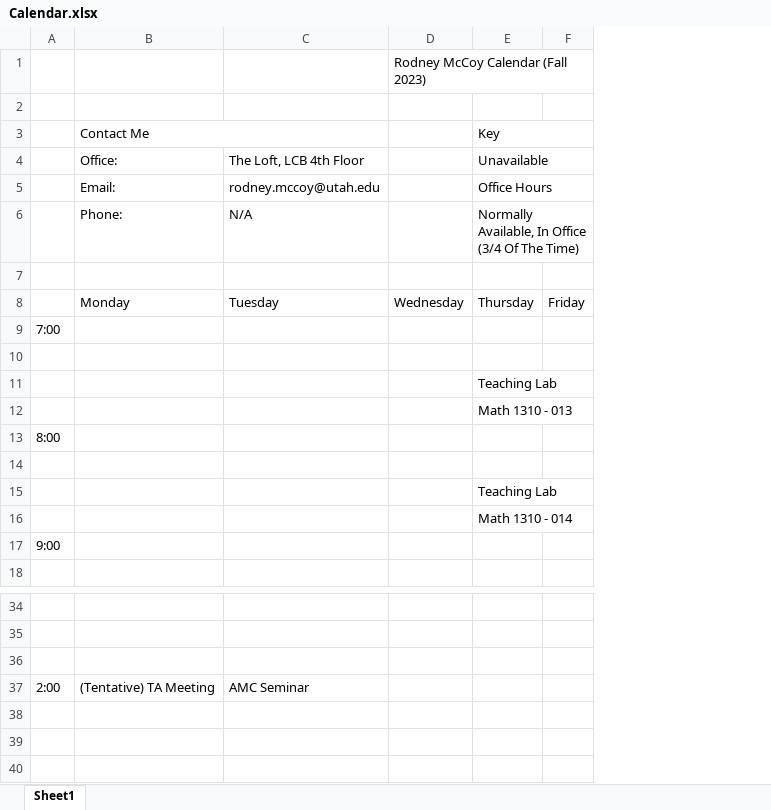
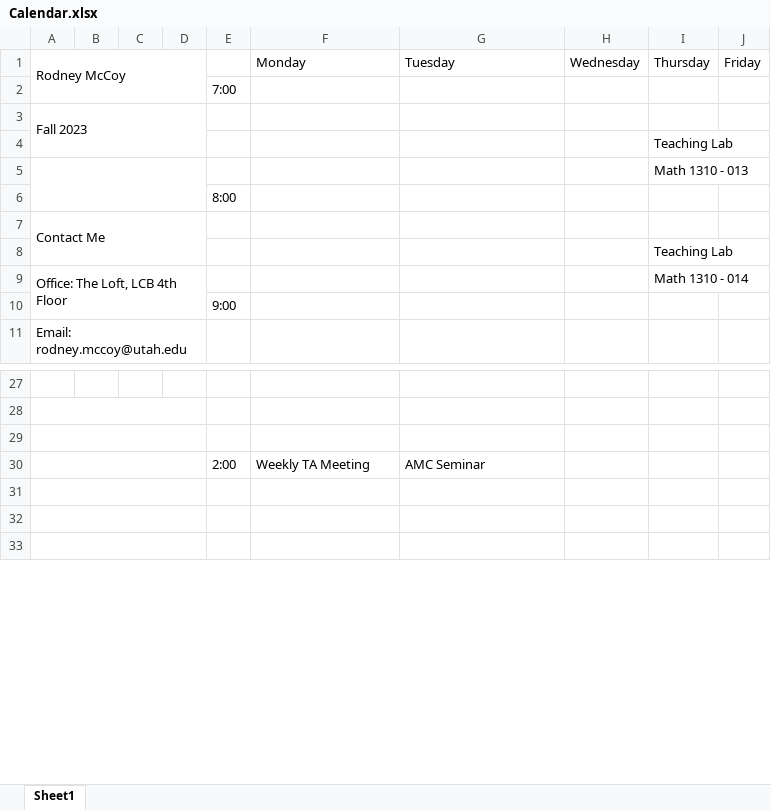
Before and after one commit to RodneyMcCoy/RodneyMcCoy, an Excel workbook: Calendar.xlsx, sheet Sheet1, drawn as a sheet; only a part is shown, gaps mark what is left out; values as stored, in another font and other column widths than the file's, no cell formats; removed rows and columns are numbered as before the commit, all else as after; the diff names each change by its address in the sheet, - before the commit and + after, or states it on an @@ line.

```diff
--- a/Calendar.xlsx (sheet Sheet1)
+++ b/Calendar.xlsx (sheet Sheet1)
+column A (Rodney McCoy), rows 3-11: Fall 2023 |  |  |  | Contact Me |  | Office: The Loft, LCB 4th Floor |  | Email: rodney.mccoy@utah.edu
+column B, empty
+column C, empty
+column D, empty
-row 1:  |  |  | Rodney McCoy Calendar (Fall 2023)
-row 2: (empty)
-row 3:  | Contact Me |  |  | Key
-row 4:  | Office: | The Loft, LCB 4th Floor |  | Unavailable
-row 5:  | Email: | rodney.mccoy@utah.edu |  | Office Hours
-row 6:  | Phone: | N/A |  | Normally Available, In Office (3/4 Of The Time)
-row 7: (empty)
-F30 (Monday): (Tentative) TA Meeting
+F30 (Monday): Weekly TA Meeting
```
Also changed, not shown: cell formats, 1 other file.
